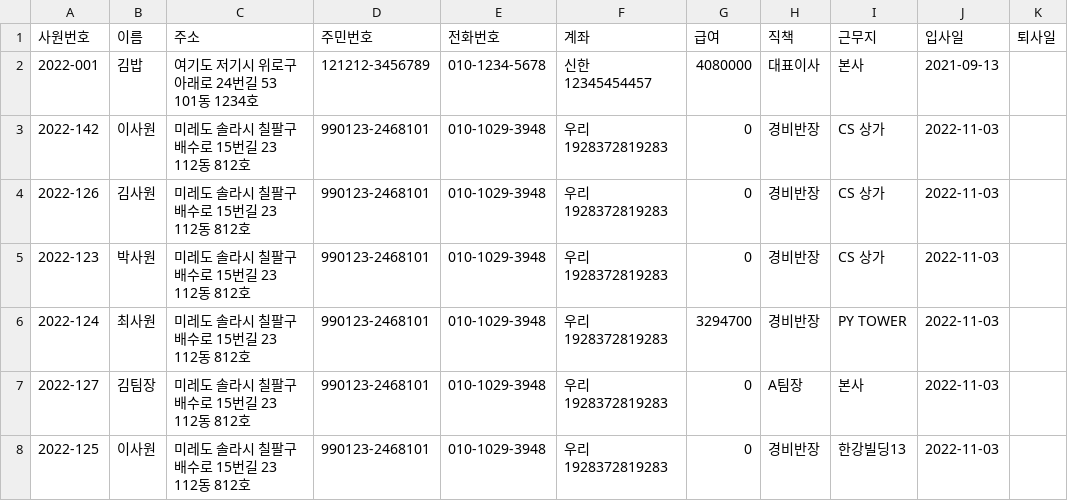
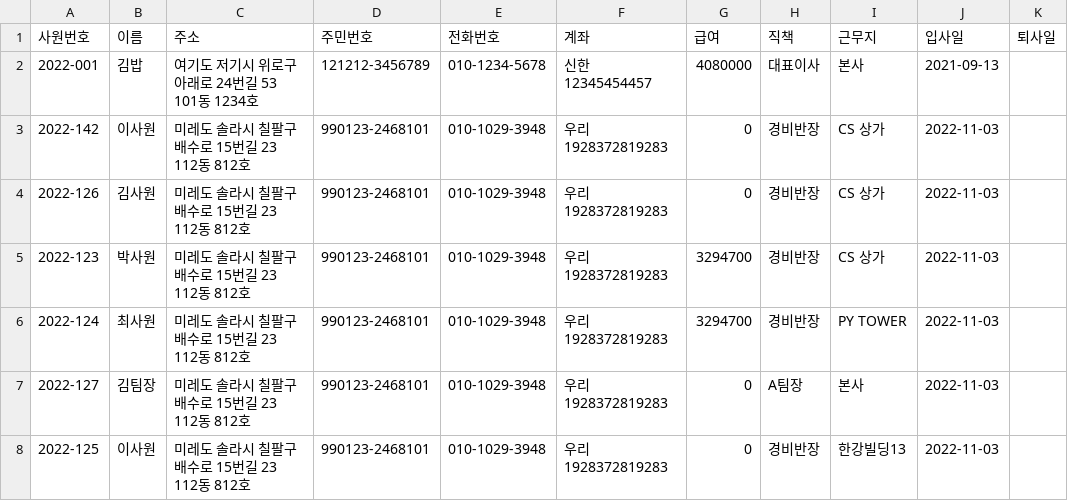
Before and after one commit to Jirung-E/EmployeeManagementSystem, a CSV file: data/직원정보.csv, drawn as a sheet.

```diff
--- a/data/직원정보.csv
+++ b/data/직원정보.csv
@@ -4,3 +4,3 @@
 2022-126,김사원,미레도 솔라시 칠팔구 배수로 15번길 23 112동 812호,990123-2468101,010-1029-3948,우리 1928372819283,0,경비반장,CS 상가,2022-11-03,
-2022-123,박사원,미레도 솔라시 칠팔구 배수로 15번길 23 112동 812호,990123-2468101,010-1029-3948,우리 1928372819283,0,경비반장,CS 상가,2022-11-03,
+2022-123,박사원,미레도 솔라시 칠팔구 배수로 15번길 23 112동 812호,990123-2468101,010-1029-3948,우리 1928372819283,3294700,경비반장,CS 상가,2022-11-03,
 2022-124,최사원,미레도 솔라시 칠팔구 배수로 15번길 23 112동 812호,990123-2468101,010-1029-3948,우리 1928372819283,3294700,경비반장,PY TOWER,2022-11-03,
```
Also changed, not shown: 52 other files.
